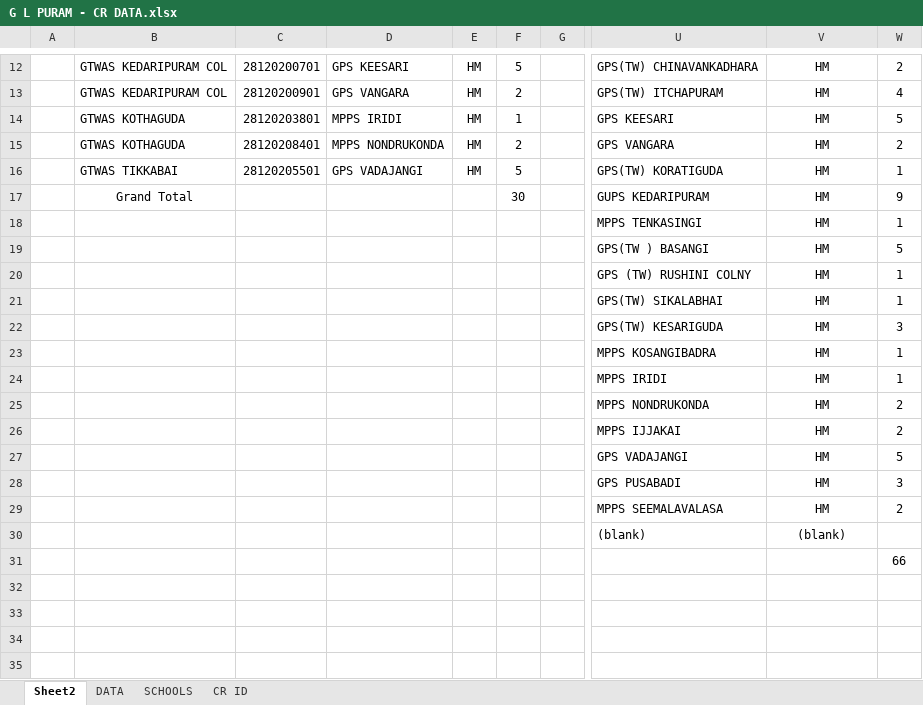
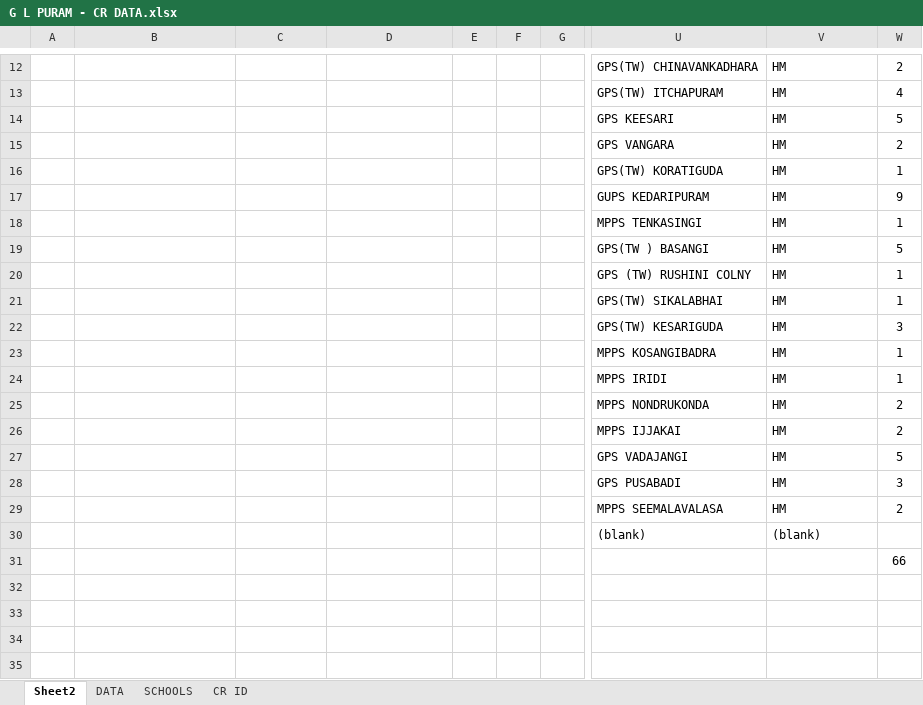
Before and after one commit to v9itsolutions/docs, an Excel workbook: CR DATA/G L PURAM - CR DATA.xlsx, sheet Sheet2, drawn as a sheet; only a part is shown, gaps mark what is left out; values as stored, in another font and other column widths than the file's, no borders; the diff covers the shown part only; the diff names each change by its address in the sheet, - before the commit and + after, or states it on an @@ line.

```diff
--- a/CR DATA/G L PURAM - CR DATA.xlsx (sheet Sheet2)
+++ b/CR DATA/G L PURAM - CR DATA.xlsx (sheet Sheet2)
-B12:B13: GTWAS KEDARIPURAM COL
+B12:B13: (empty)
-C12: 28120200701
+C12: (empty)
-D12: GPS KEESARI
+D12: (empty)
-E12:E16: HM
+E12:E16: (empty)
-F12: 5
+F12: (empty)
-V12:V30 alignment: center
+V12:V30 alignment: left
-C13: 28120200901
+C13: (empty)
-D13: GPS VANGARA
+D13: (empty)
-F13: 2
+F13: (empty)
-B14:B15: GTWAS KOTHAGUDA
+B14:B15: (empty)
-C14: 28120203801
+C14: (empty)
-D14: MPPS IRIDI
+D14: (empty)
-F14: 1
+F14: (empty)
-C15: 28120208401
+C15: (empty)
-D15: MPPS NONDRUKONDA
+D15: (empty)
-F15: 2
+F15: (empty)
-B16: GTWAS TIKKABAI
+B16: (empty)
-C16: 28120205501
+C16: (empty)
-D16: GPS VADAJANGI
+D16: (empty)
-F16: 5
+F16: (empty)
-B17: Grand Total
+B17: (empty)
-F17: 30
+F17: (empty)
```
Also changed, not shown: 27 edited cells and cell formats elsewhere in this sheet, sheet DATA, formulas that keep their value.
